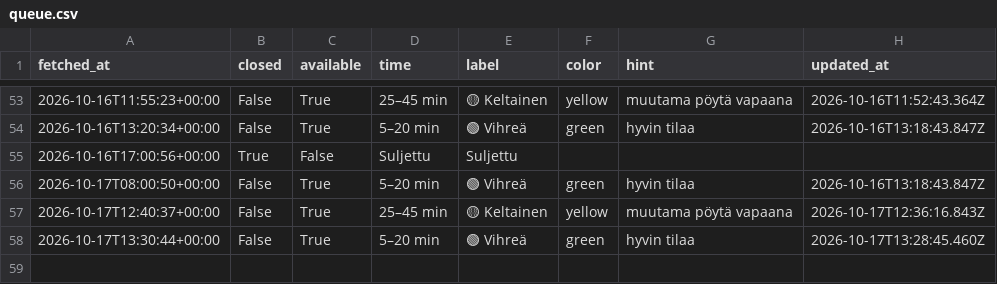
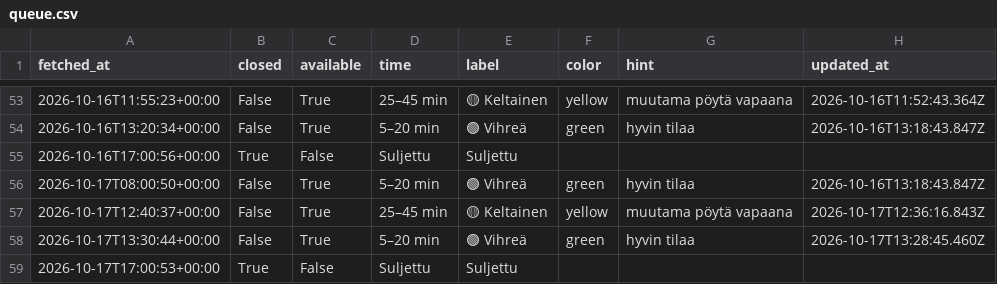
Before and after one commit to entsukki/gr-trendi, a CSV file: data/queue.csv, drawn as a sheet; only a part is shown, gaps mark what is left out.

```diff
--- a/data/queue.csv
+++ b/data/queue.csv
@@ -58 +58,2 @@ fetched_at,closed,available,time,label,color,hint,updated_at
 2026-10-17T13:30:44+00:00,False,True,5–20 min,🟢 Vihreä,green,hyvin tilaa,2026-10-17T13:28:45.460Z
+2026-10-17T17:00:53+00:00,True,False,Suljettu,Suljettu,,,
```
